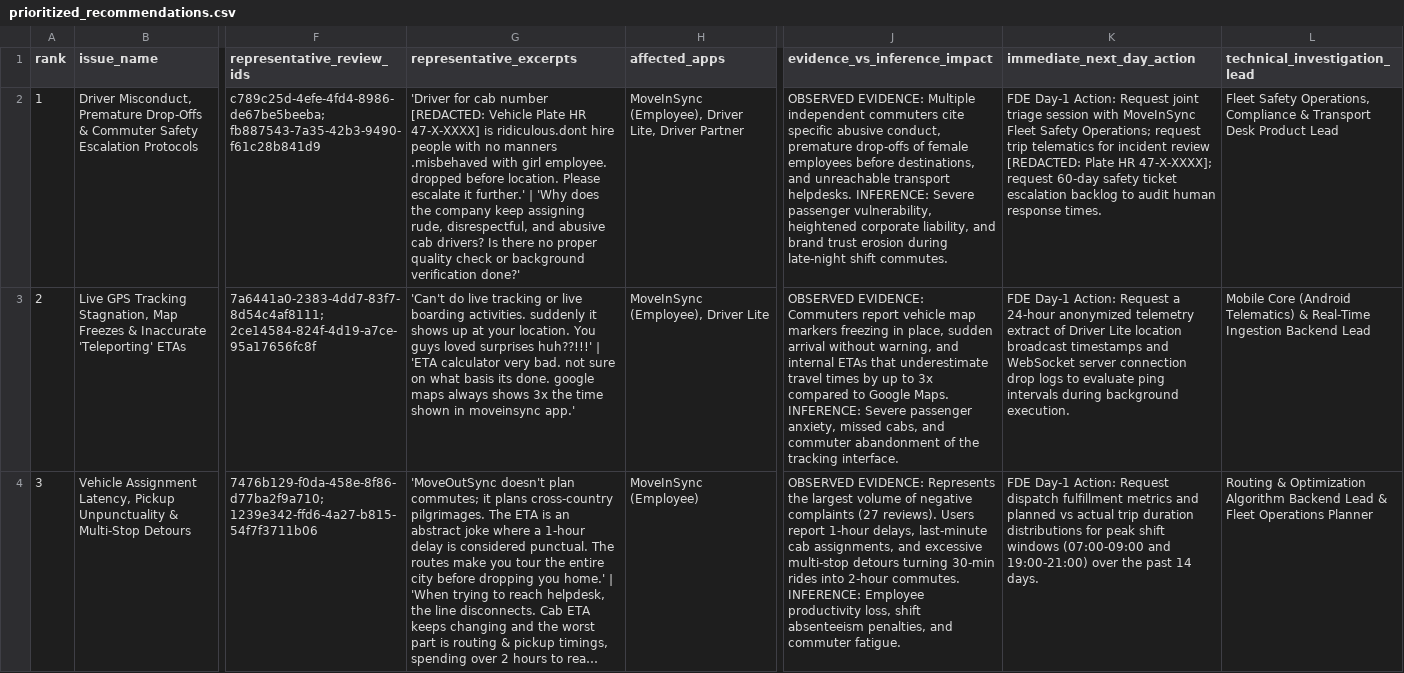
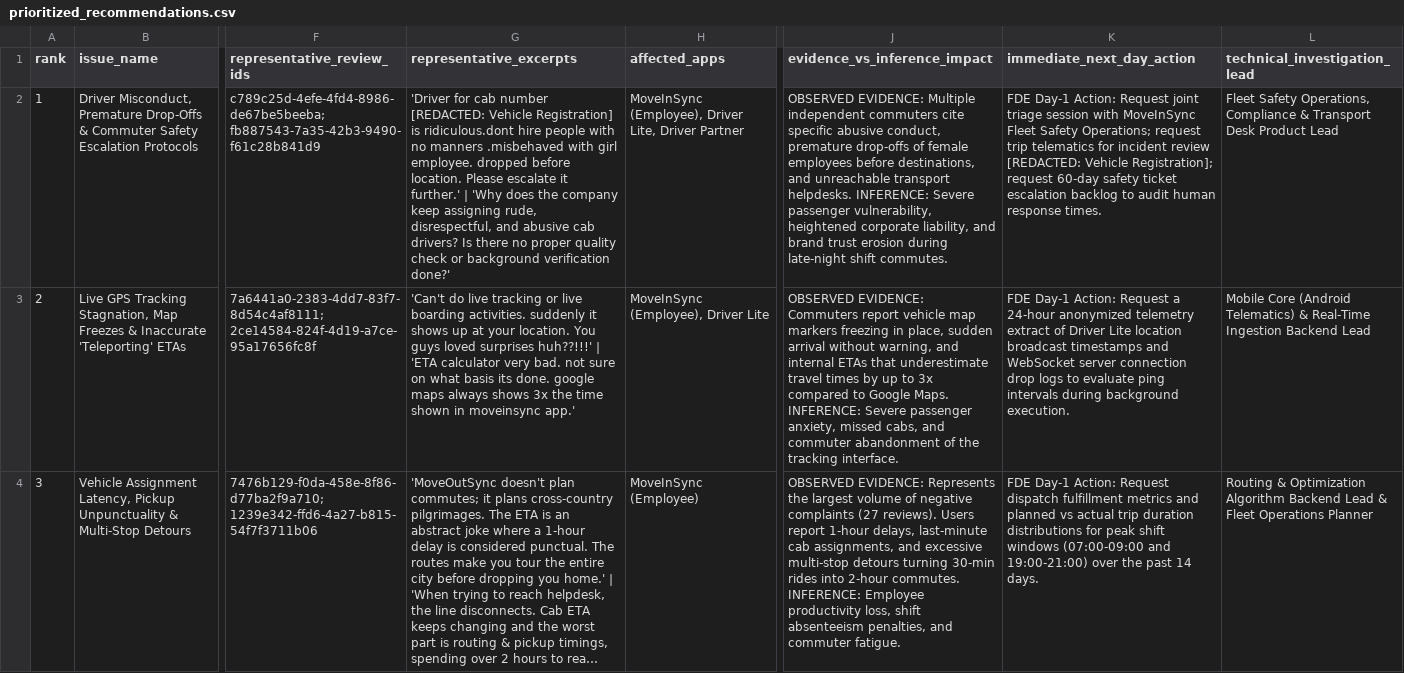
Before and after one commit to Perfectionist0001/MOVEINSYNC-APPLICATION-REVIEW-ANALYSIS-TOOL, a CSV file: reports/assignment_final_review/prioritized_recommendations.csv, drawn as a sheet; only a part is shown, gaps mark what is left out; long unchanged cells end in …; the diff names each change by its address in the sheet, - before the commit and + after, or states it on an @@ line.

```diff
--- a/reports/assignment_final_review/prioritized_recommendations.csv
+++ b/reports/assignment_final_review/prioritized_recommendations.csv
-G2 (representative_excerpts): …[REDACTED: Vehicle Plate HR 47-X-XXXX] is ridiculous.dont…
+G2 (representative_excerpts): …[REDACTED: Vehicle Registration] is ridiculous.dont…
-K2 (immediate_next_day_action): …review [REDACTED: Plate HR 47-X-XXXX]; request 60-day…
+K2 (immediate_next_day_action): …review [REDACTED: Vehicle Registration]; request 60-day…
```
Also changed, not shown: data/com.moveinsync.ets_reviews.csv, reports/processed_all_reviews.csv, 9 other files.
